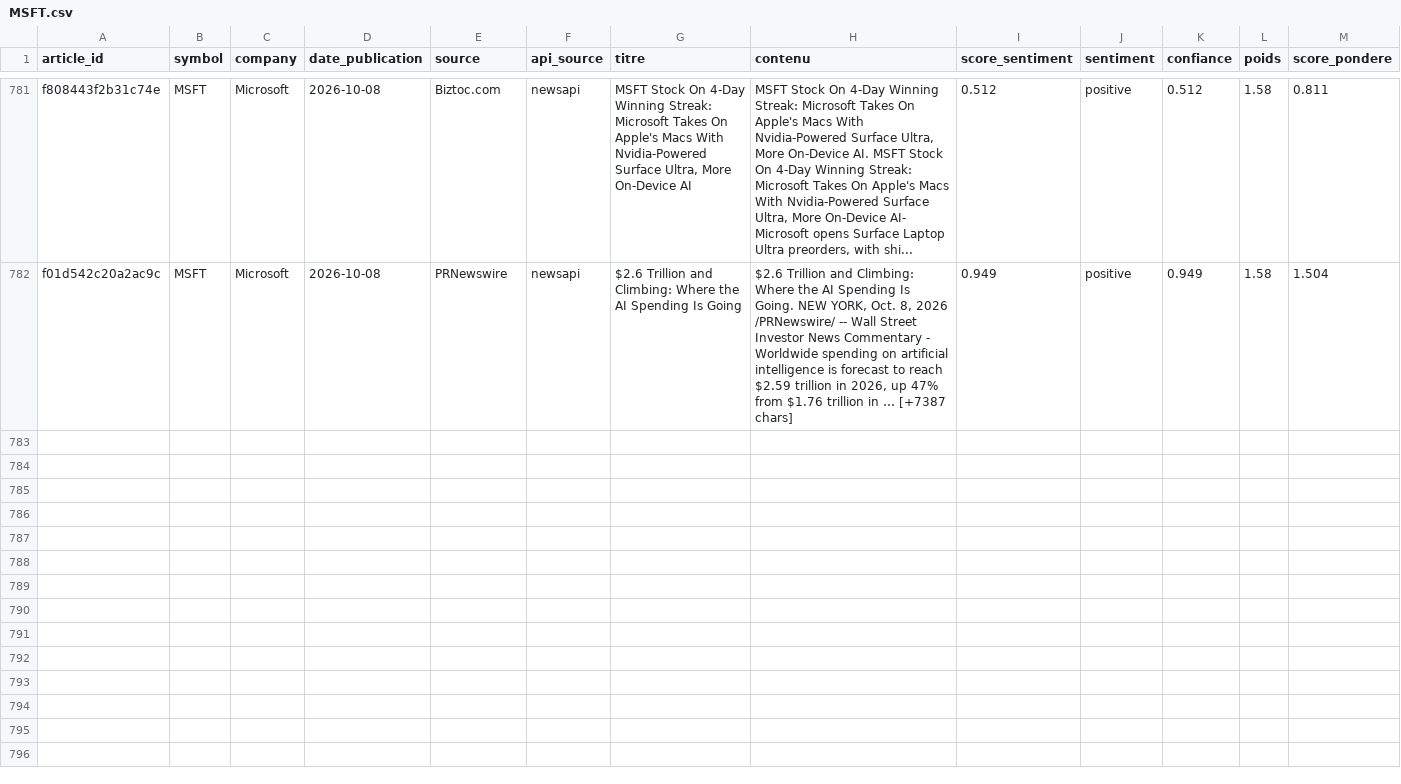
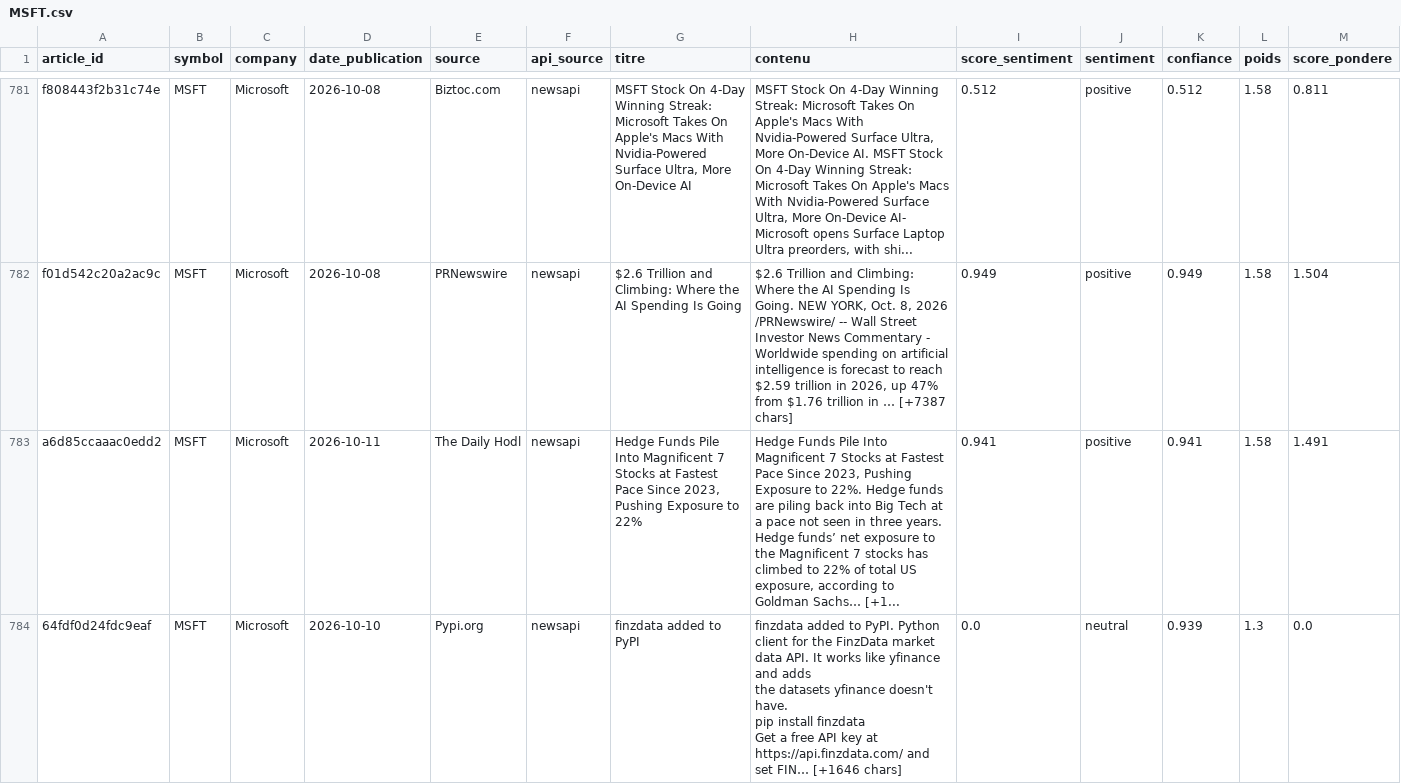
Before and after one commit to adam-hassen/stock-auto-update, a CSV file: data/articles_sentiment/MSFT.csv, drawn as a sheet; only a part is shown, gaps mark what is left out; rows hold the shown columns only; ↵ is a line break in a cell; the diff covers the shown part only; the diff names each change by its address in the sheet, - before the commit and + after, or states it on an @@ line.

```diff
--- a/data/articles_sentiment/MSFT.csv
+++ b/data/articles_sentiment/MSFT.csv
+row 783: a6d85ccaaac0edd2 | MSFT | Microsoft | 2026-10-11 | The Daily Hodl | newsapi | Hedge Funds Pile Into Magnificent 7 Stocks at Fastest Pace Since 2023, Pushing Exposure to 22% | Hedge Funds Pile Into Magnificent 7 Stocks at Fastest Pace Since 2023, Pushing Exposure to 22%. Hedge funds are piling back into Big Tech at a pace not seen in three years. ↵ Hedge funds’ net exposure to the Magnificent 7 stocks has climbed to 22% of total US exposure, according to Goldman Sachs… [+1... | 0.941 | positive | 0.941 | 1.58 | 1.491
+row 784: 64fdf0d24fdc9eaf | MSFT | Microsoft | 2026-10-10 | Pypi.org | newsapi | finzdata added to PyPI | finzdata added to PyPI. Python client for the FinzData market data API. It works like yfinance and adds ↵ the datasets yfinance doesn't have. ↵ pip install finzdata ↵ Get a free API key at https://api.finzdata.com/ and set FIN… [+1646 chars] | 0.0 | neutral | 0.939 | 1.3 | 0.0
```
Also changed, not shown: 2 added rows elsewhere in this file, data/articles_sentiment/AAPL.csv, data/articles_sentiment/GOOGL.csv, 14 other files.
